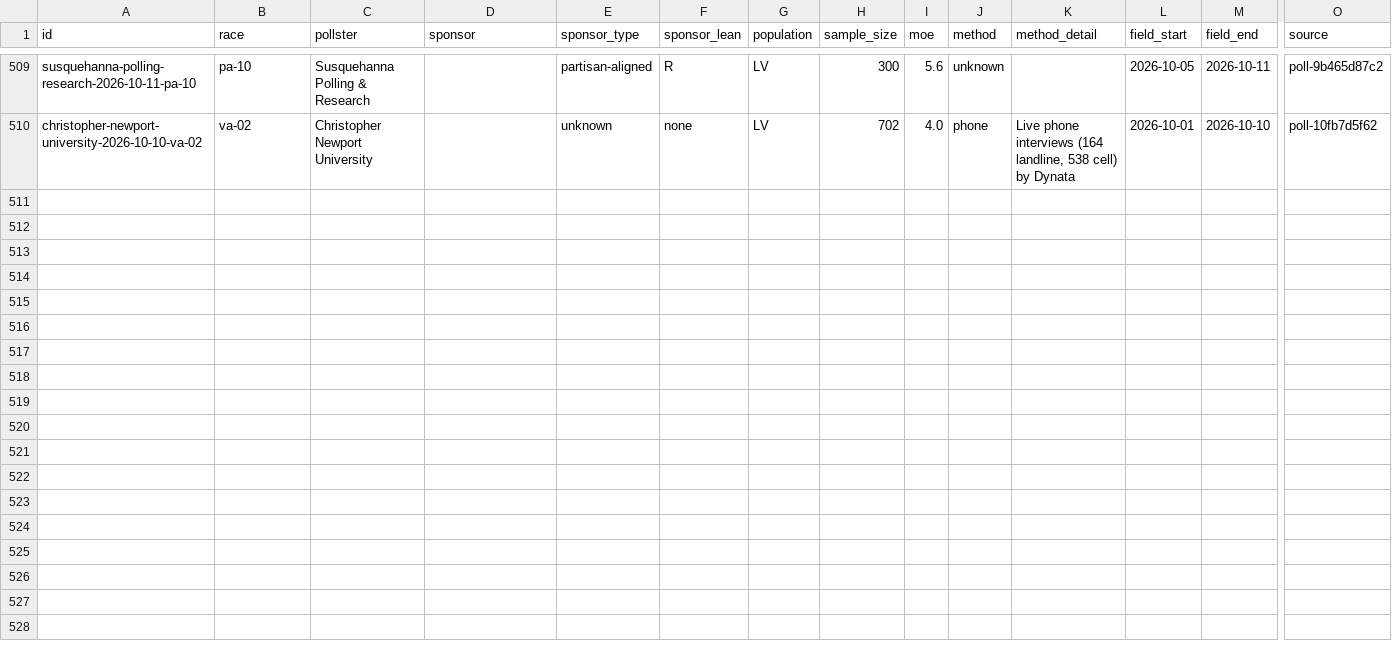
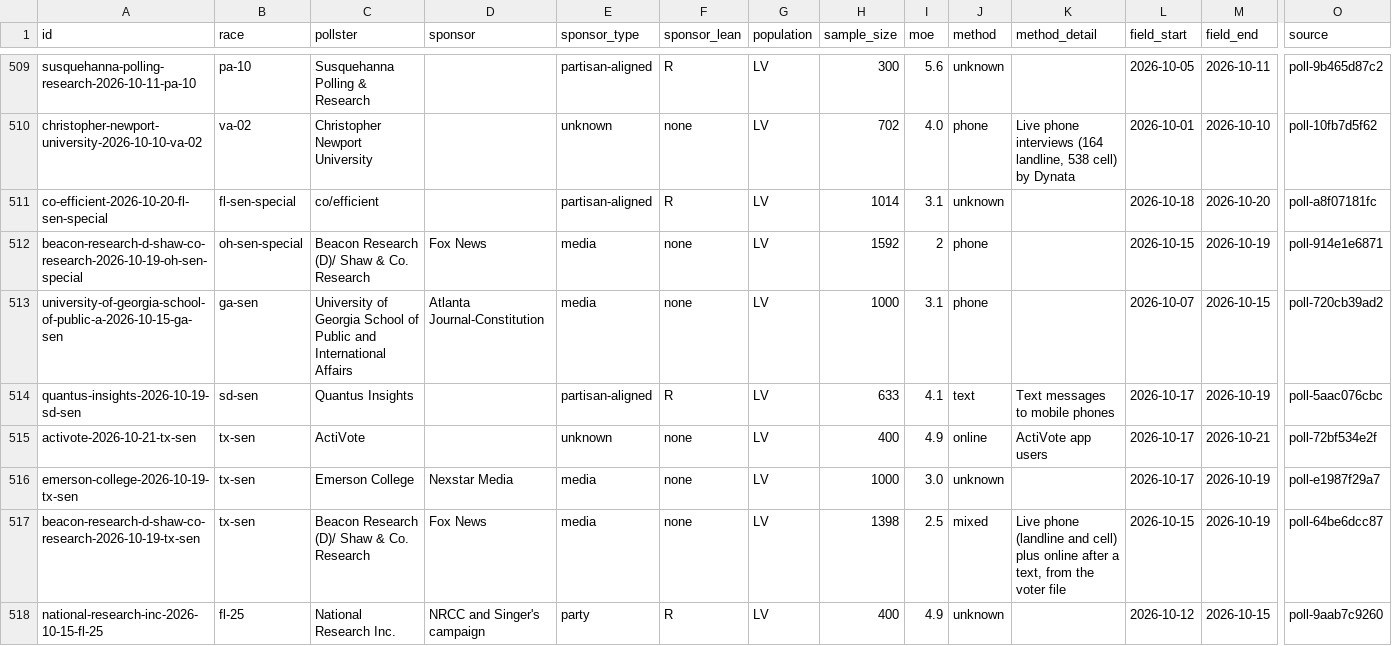
Before and after one commit to thomasdllrd1-ops/unspun, a CSV file: data/polls/polls.csv, drawn as a sheet; only a part is shown, gaps mark what is left out; rows hold the shown columns only; the diff names each change by its address in the sheet, - before the commit and + after, or states it on an @@ line.

```diff
--- a/data/polls/polls.csv
+++ b/data/polls/polls.csv
+row 511: co-efficient-2026-10-20-fl-sen-special | fl-sen-special | co/efficient |  | partisan-aligned | R | LV | 1014 | 3.1 | unknown |  | 2026-10-18 | 2026-10-20 | poll-a8f07181fc
+row 512: beacon-research-d-shaw-co-research-2026-10-19-oh-sen-special | oh-sen-special | Beacon Research (D)/ Shaw & Co. Research | Fox News | media | none | LV | 1592 | 2 | phone |  | 2026-10-15 | 2026-10-19 | poll-914e1e6871
+row 513: university-of-georgia-school-of-public-a-2026-10-15-ga-sen | ga-sen | University of Georgia School of Public and International Affairs | Atlanta Journal-Constitution | media | none | LV | 1000 | 3.1 | phone |  | 2026-10-07 | 2026-10-15 | poll-720cb39ad2
+row 514: quantus-insights-2026-10-19-sd-sen | sd-sen | Quantus Insights |  | partisan-aligned | R | LV | 633 | 4.1 | text | Text messages to mobile phones | 2026-10-17 | 2026-10-19 | poll-5aac076cbc
+row 515: activote-2026-10-21-tx-sen | tx-sen | ActiVote |  | unknown | none | LV | 400 | 4.9 | online | ActiVote app users | 2026-10-17 | 2026-10-21 | poll-72bf534e2f
+row 516: emerson-college-2026-10-19-tx-sen | tx-sen | Emerson College | Nexstar Media | media | none | LV | 1000 | 3.0 | unknown |  | 2026-10-17 | 2026-10-19 | poll-e1987f29a7
+row 517: beacon-research-d-shaw-co-research-2026-10-19-tx-sen | tx-sen | Beacon Research (D)/ Shaw & Co. Research | Fox News | media | none | LV | 1398 | 2.5 | mixed | Live phone (landline and cell) plus online after a text, from the voter file | 2026-10-15 | 2026-10-19 | poll-64be6dcc87
+row 518: national-research-inc-2026-10-15-fl-25 | fl-25 | National Research Inc. | NRCC and Singer's campaign | party | R | LV | 400 | 4.9 | unknown |  | 2026-10-12 | 2026-10-15 | poll-9aab7c9260
```
Also changed, not shown: data/polls/poll_results.csv, 4 other files.
